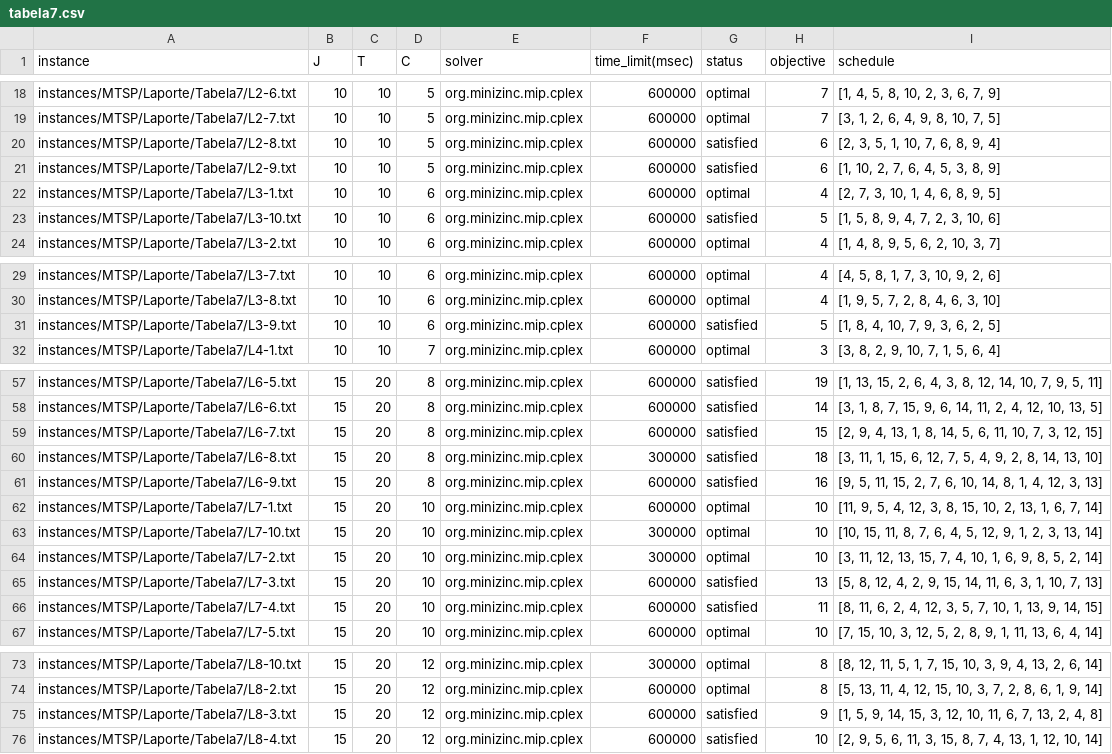
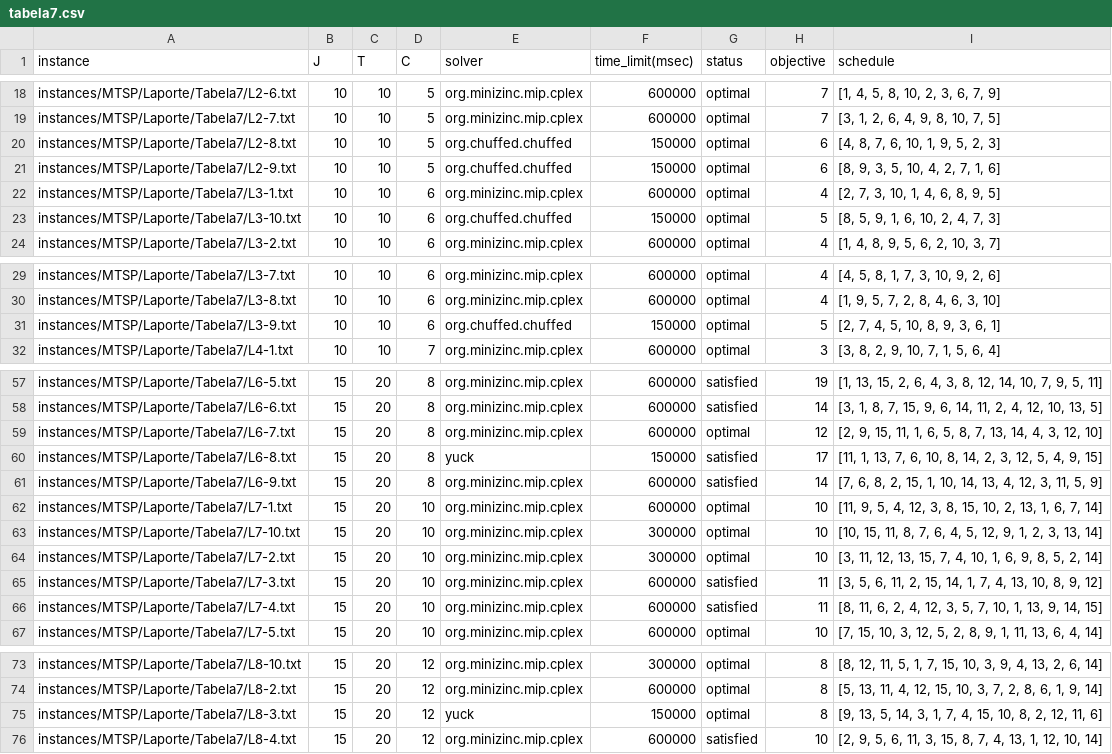
Before and after one commit to bokner/jstsp, a CSV file: results/laporte/tabela7.csv, drawn as a sheet; only a part is shown, gaps mark what is left out; the diff covers the shown part only.

Commit message:
Update Laporte tab 7 results with 'chuffed'

```diff
--- a/results/laporte/tabela7.csv
+++ b/results/laporte/tabela7.csv
@@ -19,6 +19,6 @@ instances/MTSP/Laporte/Tabela7/L2-6.txt,10,10,5,org.minizinc.mip.cplex,600000,op
 instances/MTSP/Laporte/Tabela7/L2-7.txt,10,10,5,org.minizinc.mip.cplex,600000,optimal,7,"[3, 1, 2, 6, 4, 9, 8, 10, 7, 5]"
-instances/MTSP/Laporte/Tabela7/L2-8.txt,10,10,5,org.minizinc.mip.cplex,600000,satisfied,6,"[2, 3, 5, 1, 10, 7, 6, 8, 9, 4]"
-instances/MTSP/Laporte/Tabela7/L2-9.txt,10,10,5,org.minizinc.mip.cplex,600000,satisfied,6,"[1, 10, 2, 7, 6, 4, 5, 3, 8, 9]"
+instances/MTSP/Laporte/Tabela7/L2-8.txt,10,10,5,org.chuffed.chuffed,150000,optimal,6,"[4, 8, 7, 6, 10, 1, 9, 5, 2, 3]"
+instances/MTSP/Laporte/Tabela7/L2-9.txt,10,10,5,org.chuffed.chuffed,150000,optimal,6,"[8, 9, 3, 5, 10, 4, 2, 7, 1, 6]"
 instances/MTSP/Laporte/Tabela7/L3-1.txt,10,10,6,org.minizinc.mip.cplex,600000,optimal,4,"[2, 7, 3, 10, 1, 4, 6, 8, 9, 5]"
-instances/MTSP/Laporte/Tabela7/L3-10.txt,10,10,6,org.minizinc.mip.cplex,600000,satisfied,5,"[1, 5, 8, 9, 4, 7, 2, 3, 10, 6]"
+instances/MTSP/Laporte/Tabela7/L3-10.txt,10,10,6,org.chuffed.chuffed,150000,optimal,5,"[8, 5, 9, 1, 6, 10, 2, 4, 7, 3]"
 instances/MTSP/Laporte/Tabela7/L3-2.txt,10,10,6,org.minizinc.mip.cplex,600000,optimal,4,"[1, 4, 8, 9, 5, 6, 2, 10, 3, 7]"
@@ -30,3 +30,3 @@ instances/MTSP/Laporte/Tabela7/L3-7.txt,10,10,6,org.minizinc.mip.cplex,600000,op
 instances/MTSP/Laporte/Tabela7/L3-8.txt,10,10,6,org.minizinc.mip.cplex,600000,optimal,4,"[1, 9, 5, 7, 2, 8, 4, 6, 3, 10]"
-instances/MTSP/Laporte/Tabela7/L3-9.txt,10,10,6,org.minizinc.mip.cplex,600000,satisfied,5,"[1, 8, 4, 10, 7, 9, 3, 6, 2, 5]"
+instances/MTSP/Laporte/Tabela7/L3-9.txt,10,10,6,org.chuffed.chuffed,150000,optimal,5,"[2, 7, 4, 5, 10, 8, 9, 3, 6, 1]"
 instances/MTSP/Laporte/Tabela7/L4-1.txt,10,10,7,org.minizinc.mip.cplex,600000,optimal,3,"[3, 8, 2, 9, 10, 7, 1, 5, 6, 4]"
@@ -58,5 +58,5 @@ instances/MTSP/Laporte/Tabela7/L6-5.txt,15,20,8,org.minizinc.mip.cplex,600000,sa
 instances/MTSP/Laporte/Tabela7/L6-6.txt,15,20,8,org.minizinc.mip.cplex,600000,satisfied,14,"[3, 1, 8, 7, 15, 9, 6, 14, 11, 2, 4, 12, 10, 13, 5]"
-instances/MTSP/Laporte/Tabela7/L6-7.txt,15,20,8,org.minizinc.mip.cplex,600000,satisfied,15,"[2, 9, 4, 13, 1, 8, 14, 5, 6, 11, 10, 7, 3, 12, 15]"
-instances/MTSP/Laporte/Tabela7/L6-8.txt,15,20,8,org.minizinc.mip.cplex,300000,satisfied,18,"[3, 11, 1, 15, 6, 12, 7, 5, 4, 9, 2, 8, 14, 13, 10]"
-instances/MTSP/Laporte/Tabela7/L6-9.txt,15,20,8,org.minizinc.mip.cplex,600000,satisfied,16,"[9, 5, 11, 15, 2, 7, 6, 10, 14, 8, 1, 4, 12, 3, 13]"
+instances/MTSP/Laporte/Tabela7/L6-7.txt,15,20,8,org.minizinc.mip.cplex,600000,optimal,12,"[2, 9, 15, 11, 1, 6, 5, 8, 7, 13, 14, 4, 3, 12, 10]"
+instances/MTSP/Laporte/Tabela7/L6-8.txt,15,20,8,yuck,150000,satisfied,17,"[11, 1, 13, 7, 6, 10, 8, 14, 2, 3, 12, 5, 4, 9, 15]"
+instances/MTSP/Laporte/Tabela7/L6-9.txt,15,20,8,org.minizinc.mip.cplex,600000,satisfied,14,"[7, 6, 8, 2, 15, 1, 10, 14, 13, 4, 12, 3, 11, 5, 9]"
 instances/MTSP/Laporte/Tabela7/L7-1.txt,15,20,10,org.minizinc.mip.cplex,600000,optimal,10,"[11, 9, 5, 4, 12, 3, 8, 15, 10, 2, 13, 1, 6, 7, 14]"
@@ -64,3 +64,3 @@ instances/MTSP/Laporte/Tabela7/L7-10.txt,15,20,10,org.minizinc.mip.cplex,300000,
 instances/MTSP/Laporte/Tabela7/L7-2.txt,15,20,10,org.minizinc.mip.cplex,300000,optimal,10,"[3, 11, 12, 13, 15, 7, 4, 10, 1, 6, 9, 8, 5, 2, 14]"
-instances/MTSP/Laporte/Tabela7/L7-3.txt,15,20,10,org.minizinc.mip.cplex,600000,satisfied,13,"[5, 8, 12, 4, 2, 9, 15, 14, 11, 6, 3, 1, 10, 7, 13]"
+instances/MTSP/Laporte/Tabela7/L7-3.txt,15,20,10,org.minizinc.mip.cplex,600000,satisfied,11,"[3, 5, 6, 11, 2, 15, 14, 1, 7, 4, 13, 10, 8, 9, 12]"
 instances/MTSP/Laporte/Tabela7/L7-4.txt,15,20,10,org.minizinc.mip.cplex,600000,satisfied,11,"[8, 11, 6, 2, 4, 12, 3, 5, 7, 10, 1, 13, 9, 14, 15]"
@@ -74,3 +74,3 @@ instances/MTSP/Laporte/Tabela7/L8-10.txt,15,20,12,org.minizinc.mip.cplex,300000,
 instances/MTSP/Laporte/Tabela7/L8-2.txt,15,20,12,org.minizinc.mip.cplex,600000,optimal,8,"[5, 13, 11, 4, 12, 15, 10, 3, 7, 2, 8, 6, 1, 9, 14]"
-instances/MTSP/Laporte/Tabela7/L8-3.txt,15,20,12,org.minizinc.mip.cplex,600000,satisfied,9,"[1, 5, 9, 14, 15, 3, 12, 10, 11, 6, 7, 13, 2, 4, 8]"
+instances/MTSP/Laporte/Tabela7/L8-3.txt,15,20,12,yuck,150000,optimal,8,"[9, 13, 5, 14, 3, 1, 7, 4, 15, 10, 8, 2, 12, 11, 6]"
 instances/MTSP/Laporte/Tabela7/L8-4.txt,15,20,12,org.minizinc.mip.cplex,600000,satisfied,10,"[2, 9, 5, 6, 11, 3, 15, 8, 7, 4, 13, 1, 12, 10, 14]"
```
Also changed, not shown: 44 edited cells elsewhere in this file.
